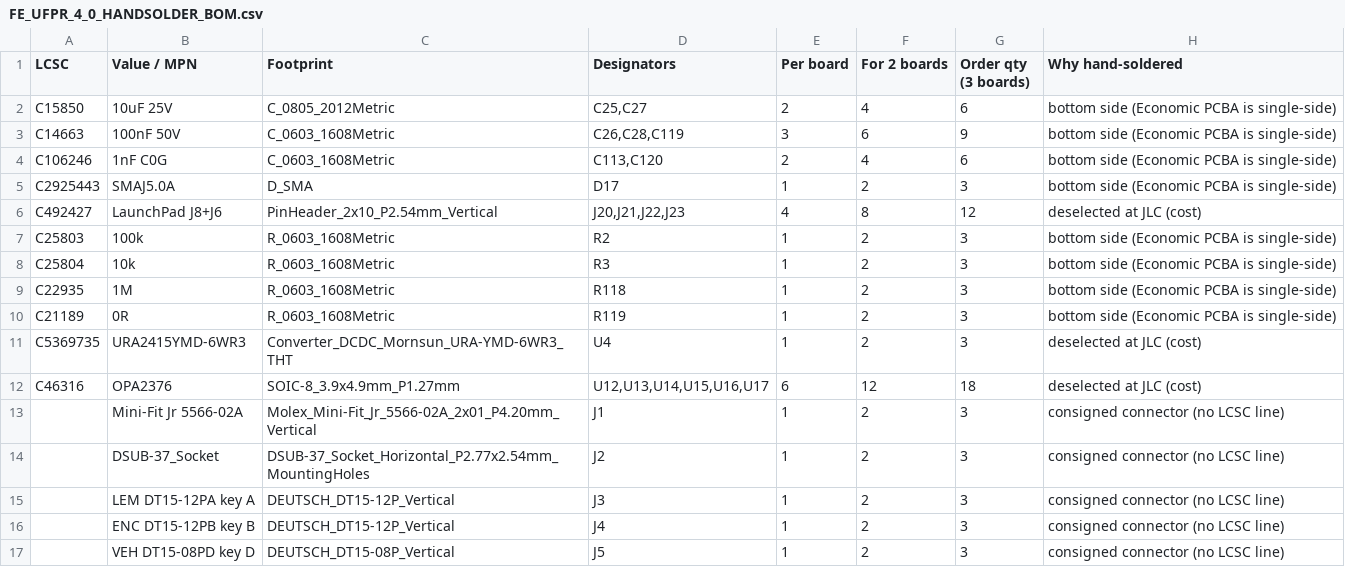
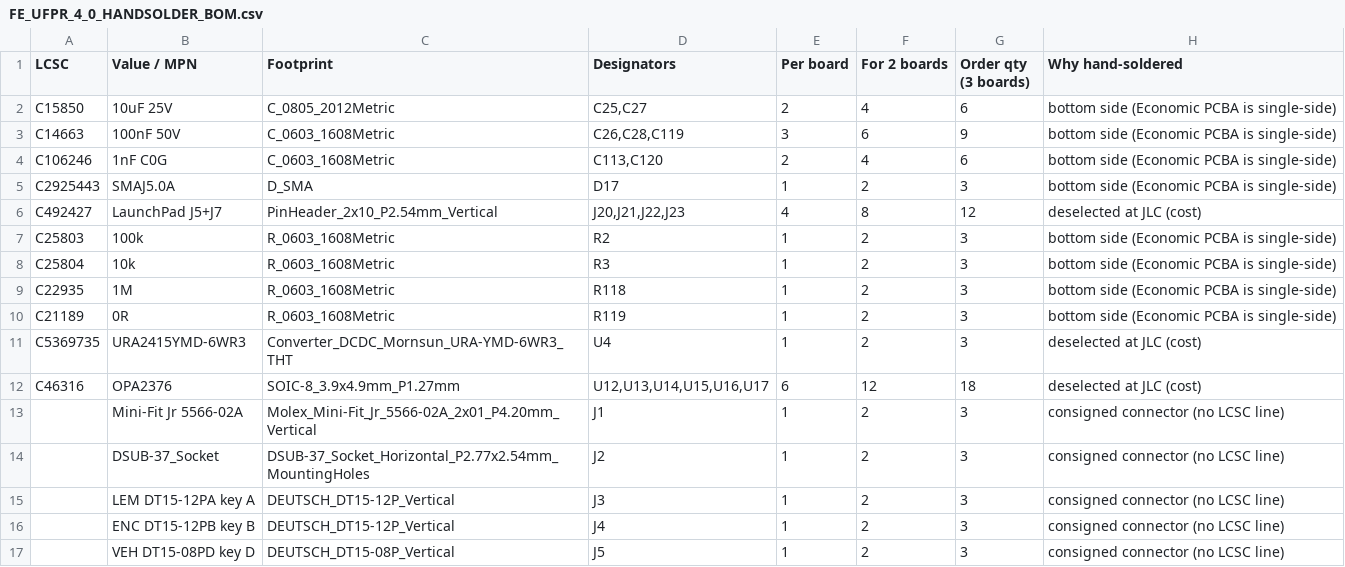
Before and after one commit to josearistidesbail/FE_UFPR_4_0, a CSV file: fab/FE_UFPR_4_0_HANDSOLDER_BOM.csv, drawn as a sheet.

```diff
--- a/fab/FE_UFPR_4_0_HANDSOLDER_BOM.csv
+++ b/fab/FE_UFPR_4_0_HANDSOLDER_BOM.csv
@@ -5,3 +5,3 @@ C106246,1nF C0G,C_0603_1608Metric,"C113,C120",2,4,6,bottom side (Economic PCBA i
 C2925443,SMAJ5.0A,D_SMA,D17,1,2,3,bottom side (Economic PCBA is single-side)
-C492427,LaunchPad J8+J6,PinHeader_2x10_P2.54mm_Vertical,"J20,J21,J22,J23",4,8,12,deselected at JLC (cost)
+C492427,LaunchPad J5+J7,PinHeader_2x10_P2.54mm_Vertical,"J20,J21,J22,J23",4,8,12,deselected at JLC (cost)
 C25803,100k,R_0603_1608Metric,R2,1,2,3,bottom side (Economic PCBA is single-side)
```
Also changed, not shown: 6 other files.
